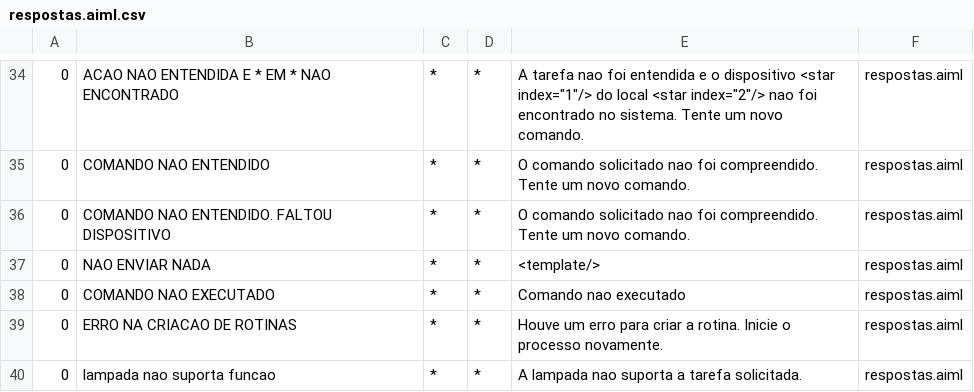
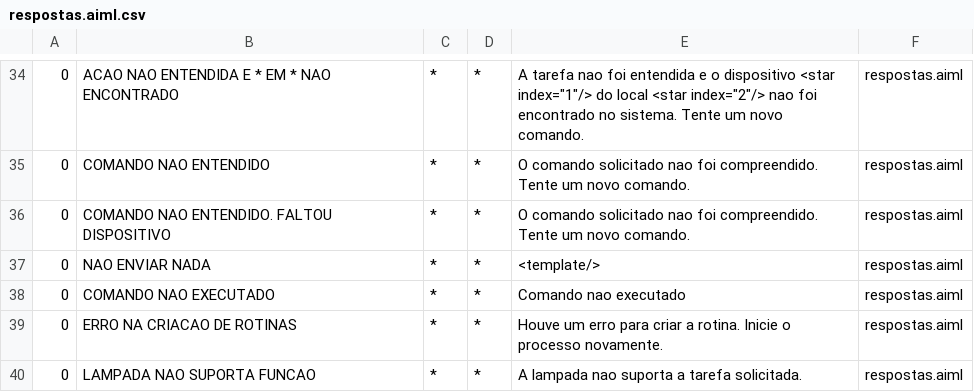
Before and after one commit to MottaLuiz/TCC, a CSV file: src/main/bots/conhecimentodialogo/aimlif/respostas.aiml.csv, drawn as a sheet; only a part is shown, gaps mark what is left out.

```diff
--- a/src/main/bots/conhecimentodialogo/aimlif/respostas.aiml.csv
+++ b/src/main/bots/conhecimentodialogo/aimlif/respostas.aiml.csv
@@ -39,2 +39,2 @@
 0,ERRO NA CRIACAO DE ROTINAS,*,*,Houve um erro para criar a rotina. Inicie o processo novamente.,respostas.aiml
-0,lampada nao suporta funcao,*,*,A lampada nao suporta a tarefa solicitada.,respostas.aiml
+0,LAMPADA NAO SUPORTA FUNCAO,*,*,A lampada nao suporta a tarefa solicitada.,respostas.aiml
```
Also changed, not shown: 11 other files.
